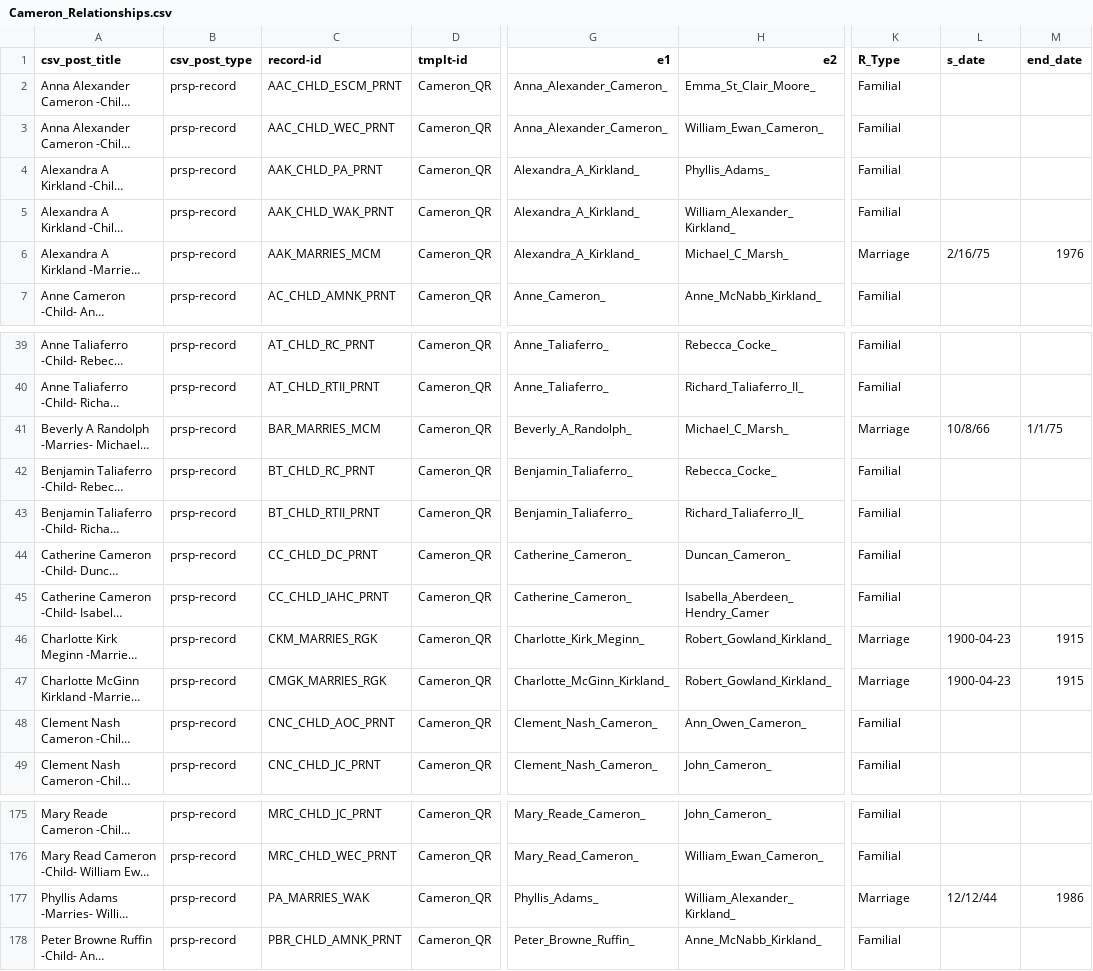
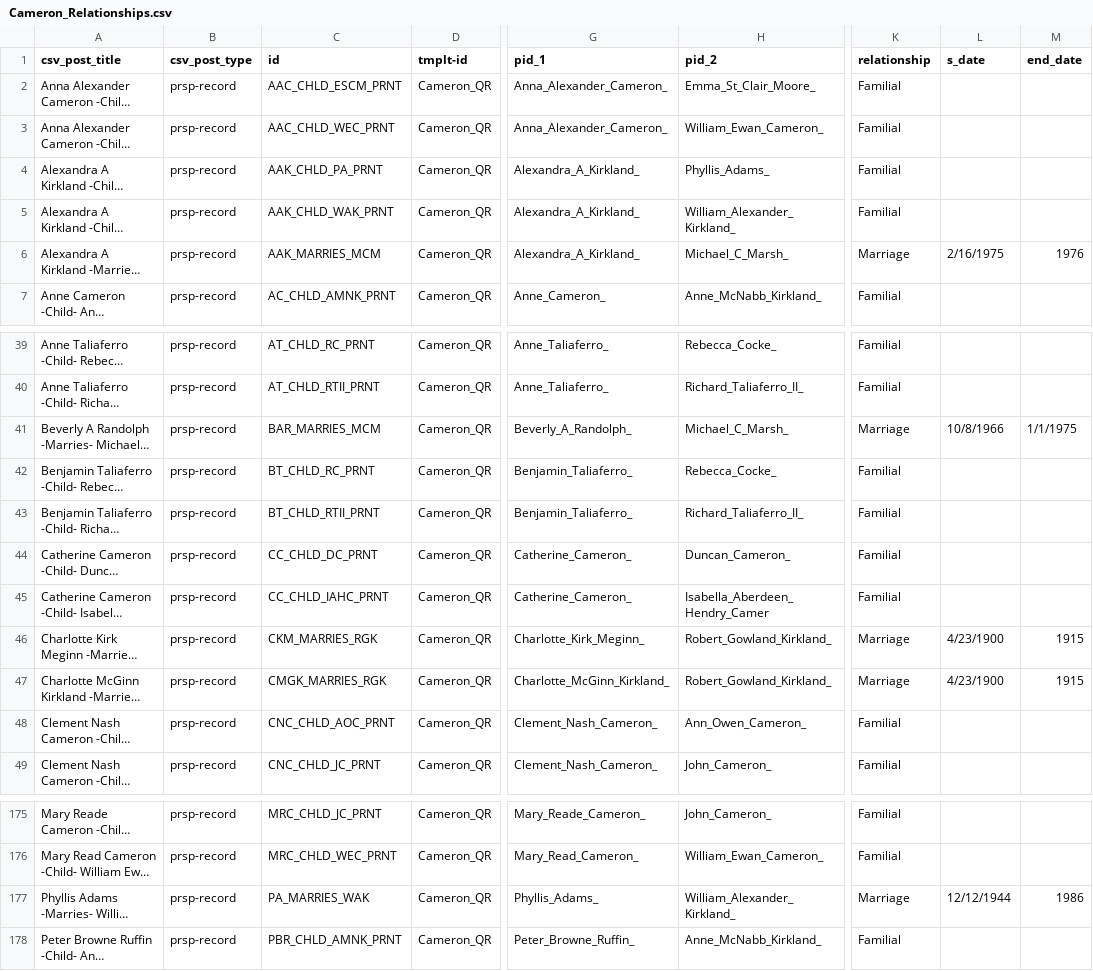
Before and after one commit to mailaw/3d-network-maps, a CSV file: data/Cameron_Relationships.csv, drawn as a sheet; only a part is shown, gaps mark what is left out; long unchanged cells end in …; the diff names each change by its address in the sheet, - before the commit and + after, or states it on an @@ line.

```diff
--- a/data/Cameron_Relationships.csv
+++ b/data/Cameron_Relationships.csv
-C1: record-id
+C1: id
-G1: e1
+G1: pid_1
-H1: e2
+H1: pid_2
-K1: R_Type
+K1: relationship
-L6 (s_date): 2/16/75
+L6 (s_date): 2/16/1975
-L41 (s_date): 10/8/66
+L41 (s_date): 10/8/1966
-M41 (end_date): 1/1/75
+M41 (end_date): 1/1/1975
-L46:L47 (s_date): 1900-04-23
+L46:L47 (s_date): 4/23/1900
-L177 (s_date): 12/12/44
+L177 (s_date): 12/12/1944
```
Also changed, not shown: data/Cameron_Persons.csv, data/cameron_entity_output.csv, 2 other files.
